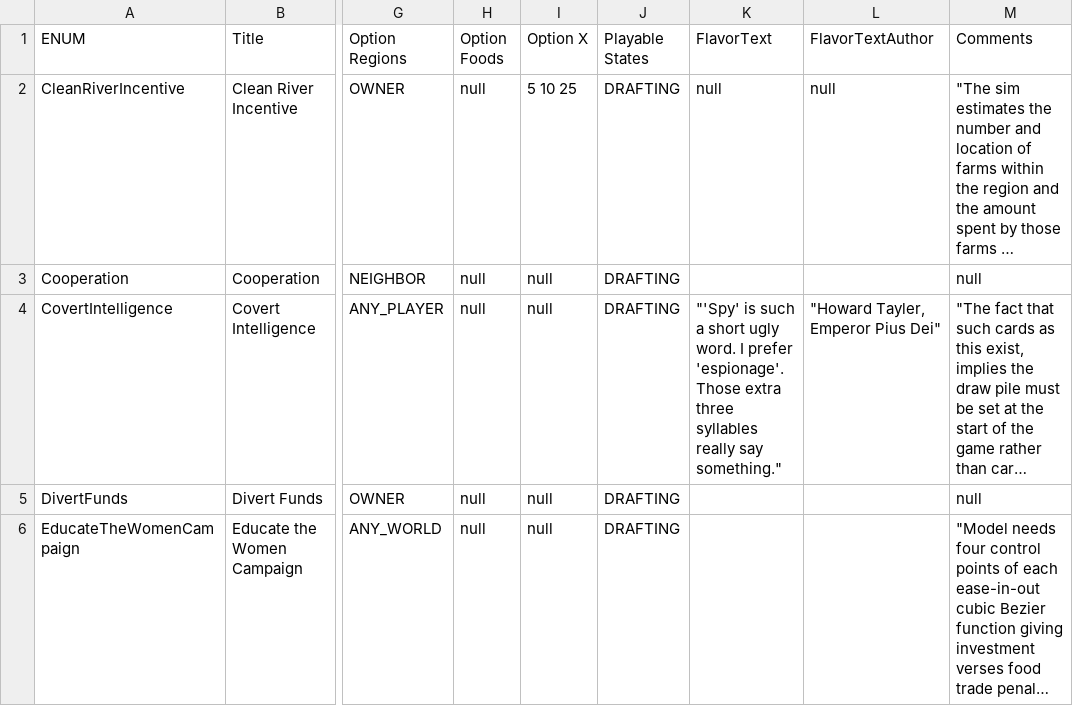
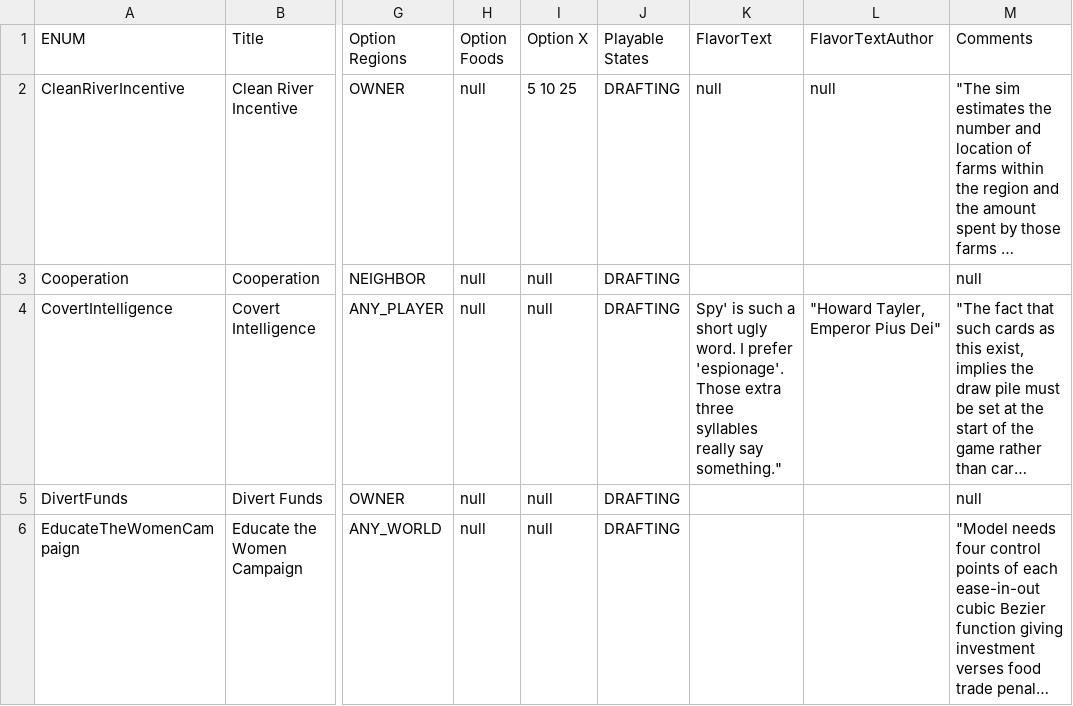
Before and after one commit to castellanos70/StarvationEvasion, a CSV file: data/PolicyCardData.csv, drawn as a sheet; only a part is shown, gaps mark what is left out; long unchanged cells end in …; the diff covers the shown part only; the diff names each change by its address in the sheet, - before the commit and + after, or states it on an @@ line.

```diff
--- a/data/PolicyCardData.csv
+++ b/data/PolicyCardData.csv
-K4 (FlavorText): "'Spy' is such…
+K4 (FlavorText): Spy' is such…
```
Also changed, not shown: 2 edited cells elsewhere in this file, 2 other files.
